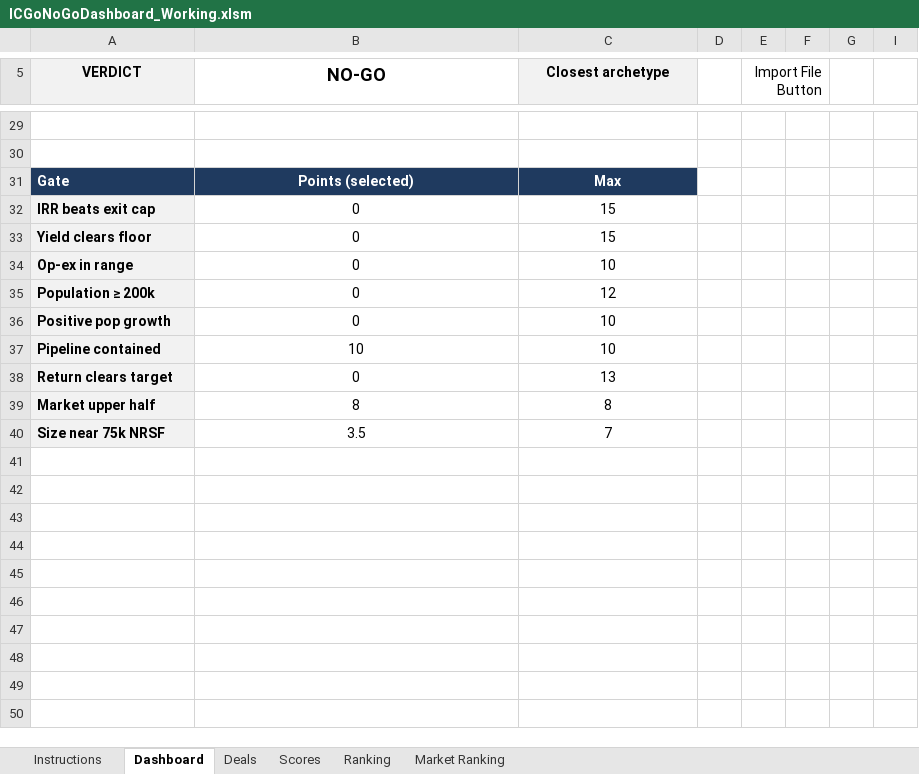
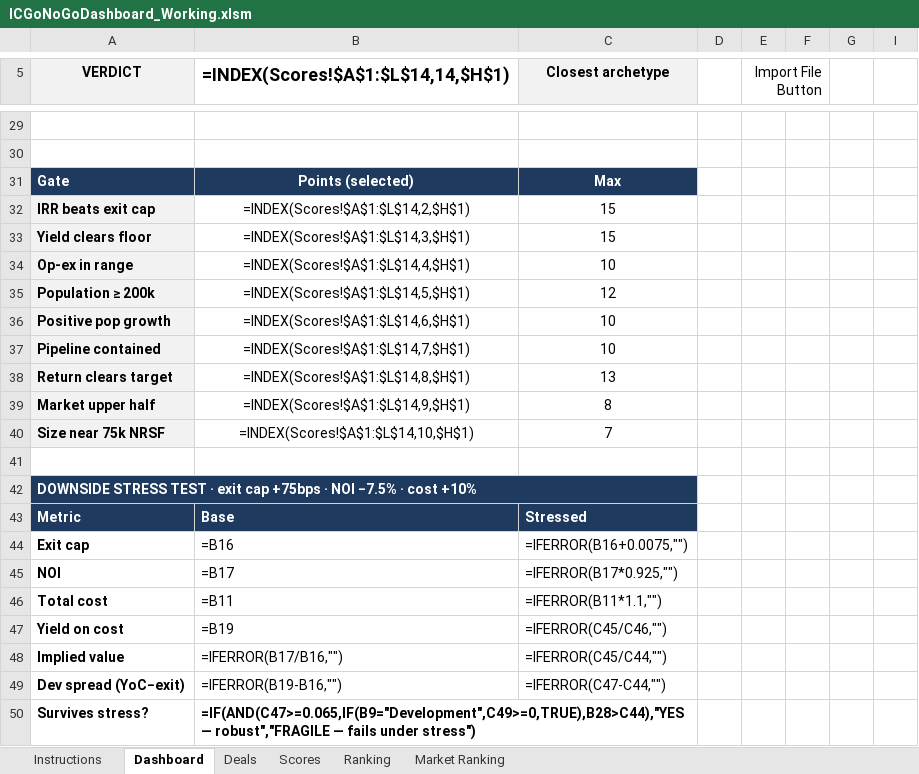
Before and after one commit to EchamounUSEDC/Deal-Agent, an Excel workbook: ICGoNoGoDashboard_Working.xlsm, sheet Dashboard, drawn as a sheet; only a part is shown, gaps mark what is left out; values as stored, in another font and other column widths than the file's, no borders; formulas without a stored value are shown as written; charts and pictures and conditional formats not drawn; the diff covers the shown part only; the diff names each change by its address in the sheet, - before the commit and + after, or states it on an @@ line.

```diff
--- a/ICGoNoGoDashboard_Working.xlsm (sheet Dashboard)
+++ b/ICGoNoGoDashboard_Working.xlsm (sheet Dashboard)
-B5: NO-GO
+B5: =INDEX(Scores!$A$1:$L$14,14,$H$1)
-B32: 0
+B32: =INDEX(Scores!$A$1:$L$14,2,$H$1)
-B33: 0
+B33: =INDEX(Scores!$A$1:$L$14,3,$H$1)
-B34: 0
+B34: =INDEX(Scores!$A$1:$L$14,4,$H$1)
-B35: 0
+B35: =INDEX(Scores!$A$1:$L$14,5,$H$1)
-B36: 0
+B36: =INDEX(Scores!$A$1:$L$14,6,$H$1)
-B37: 10
+B37: =INDEX(Scores!$A$1:$L$14,7,$H$1)
-B38: 0
+B38: =INDEX(Scores!$A$1:$L$14,8,$H$1)
-B39: 8
+B39: =INDEX(Scores!$A$1:$L$14,9,$H$1)
-B40: 3.5
+B40: =INDEX(Scores!$A$1:$L$14,10,$H$1)
+row 41: (empty)
+row 42: DOWNSIDE STRESS TEST · exit cap +75bps · NOI −7.5% · cost +10%
+row 43: Metric | Base | Stressed
+row 44: Exit cap | =B16 | =IFERROR(B16+0.0075,"")
+row 45: NOI | =B17 | =IFERROR(B17*0.925,"")
+row 46: Total cost | =B11 | =IFERROR(B11*1.1,"")
+row 47: Yield on cost | =B19 | =IFERROR(C45/C46,"")
+row 48: Implied value | =IFERROR(B17/B16,"") | =IFERROR(C45/C44,"")
+row 49: Dev spread (YoC−exit) | =IFERROR(B19-B16,"") | =IFERROR(C47-C44,"")
+row 50: Survives stress? | =IF(AND(C47>=0.065,IF(B9="Development",C49>=0,TRUE),B28>C44),"YES — robust","FRAGILE — fails under stress")
```
Also changed, not shown: 20 added rows, 20 removed rows and 5 edited cells elsewhere in this sheet, sheet Scores, sheet Deals, sheet Ranking, hidden cells, charts or pictures.
